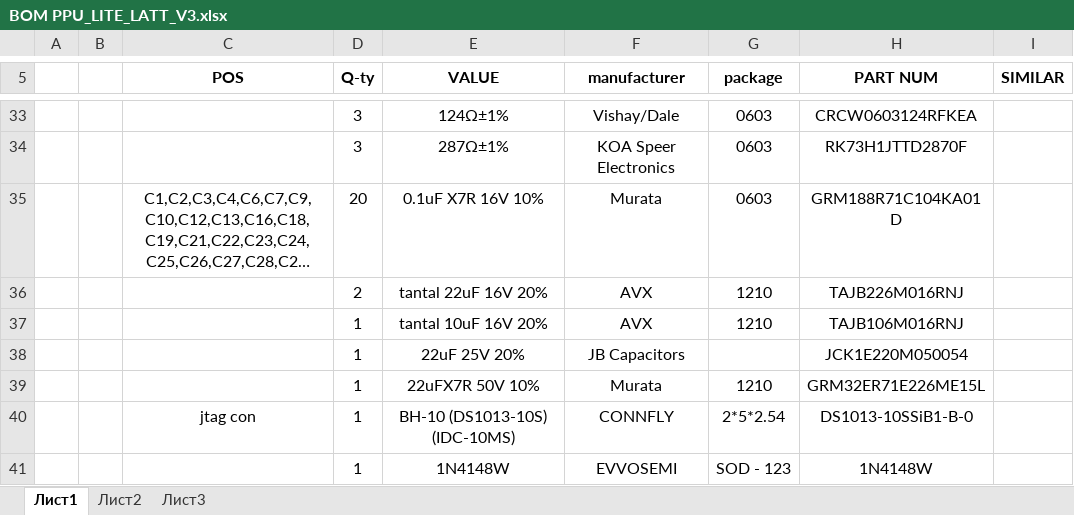
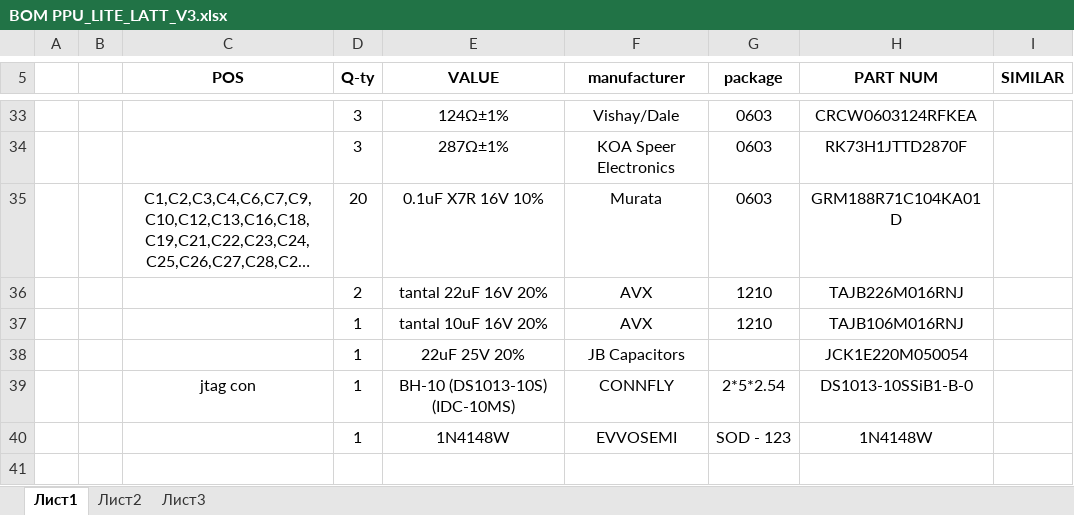
Before and after one commit to andkorzh/PPU-LITE, an Excel workbook: PCB Lattice/V3/BOM PPU_LITE_LATT_V3.xlsx, sheet Лист1, drawn as a sheet; only a part is shown, gaps mark what is left out; long unchanged cells end in …; values as stored, in another font and other column widths than the file's, no borders; the diff names each change by its address in the sheet, - before the commit and + after, or states it on an @@ line.

Commit message:
Add files via upload

```diff
--- a/PCB Lattice/V3/BOM PPU_LITE_LATT_V3.xlsx (sheet Лист1)
+++ b/PCB Lattice/V3/BOM PPU_LITE_LATT_V3.xlsx (sheet Лист1)
-row 39:  |  |  | 1 | 22uFX7R 50V 10% | Murata | 1210 | GRM32ER71E226ME15L
```
